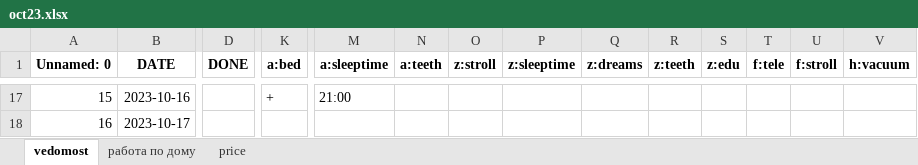
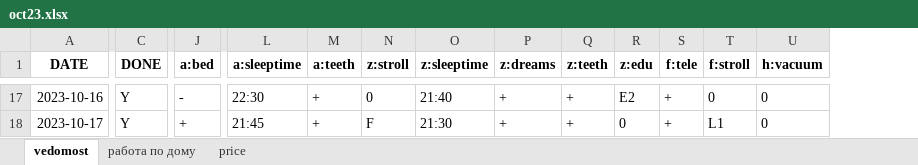
Before and after one commit to EgorVjalkov/study_to_live, an Excel workbook: months/oct23/oct23.xlsx, sheet vedomost, drawn as a sheet; only a part is shown, gaps mark what is left out; values as stored, in another font and other column widths than the file's, no borders; removed rows and columns are numbered as before the commit, all else as after; the diff covers the shown part only; the diff names each change by its address in the sheet, - before the commit and + after, or states it on an @@ line.

```diff
--- a/months/oct23/oct23.xlsx (sheet vedomost)
+++ b/months/oct23/oct23.xlsx (sheet vedomost)
-column A (Unnamed: 0), rows 17-18: 15 | 16
-C17:C18 (DONE): (empty)
+C17:C18 (DONE): Y
-J17 (a:bed): +
+J17 (a:bed): -
-L17 (a:sleeptime): 21:00
+L17 (a:sleeptime): 22:30
-M17:M18 (a:teeth): (empty)
+M17:M18 (a:teeth): +
-N17 (z:stroll): (empty)
+N17 (z:stroll): 0
-O17 (z:sleeptime): (empty)
+O17 (z:sleeptime): 21:40
-P17:P18 (z:dreams): (empty)
+P17:P18 (z:dreams): +
-Q17:Q18 (z:teeth): (empty)
+Q17:Q18 (z:teeth): +
-R17 (z:edu): (empty)
+R17 (z:edu): E2
-S17:S18 (f:tele): (empty)
+S17:S18 (f:tele): +
-T17 (f:stroll): (empty)
+T17 (f:stroll): 0
-U17:U18 (h:vacuum): (empty)
+U17:U18 (h:vacuum): 0
-J18 (a:bed): (empty)
+J18 (a:bed): +
-L18 (a:sleeptime): (empty)
+L18 (a:sleeptime): 21:45
-N18 (z:stroll): (empty)
+N18 (z:stroll): F
-O18 (z:sleeptime): (empty)
+O18 (z:sleeptime): 21:30
-R18 (z:edu): (empty)
+R18 (z:edu): 0
-T18 (f:stroll): (empty)
+T18 (f:stroll): L1
```
Also changed, not shown: 421 edited cells elsewhere in this sheet, sheet price, 6 other files.
